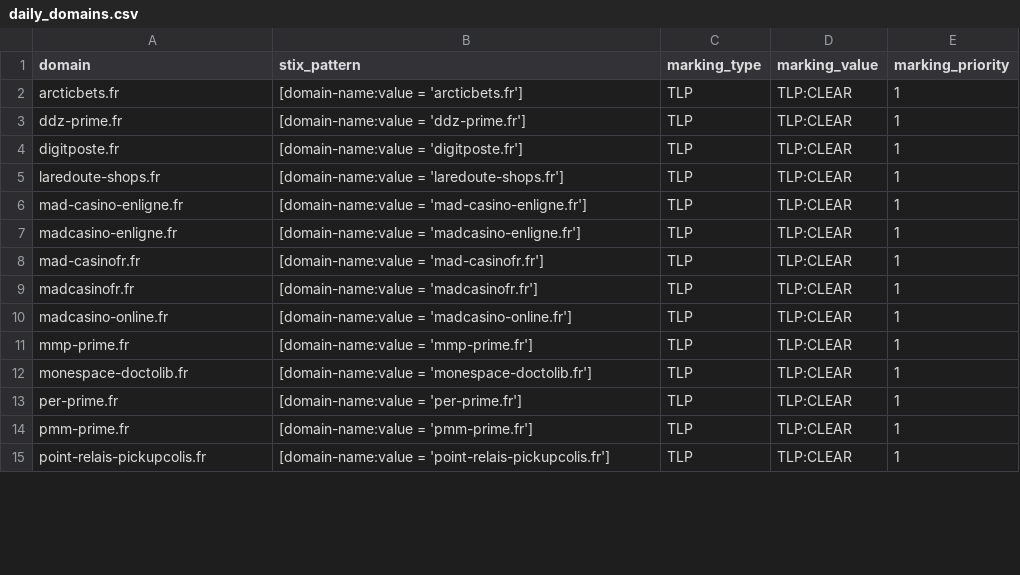
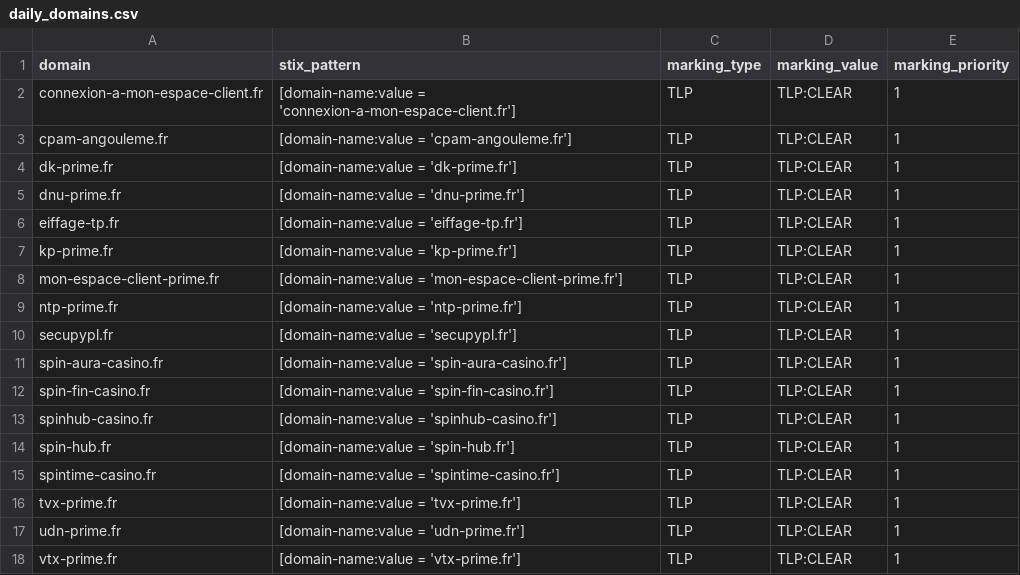
Before and after one commit to DreadFog/red_flag_domains_csv_feed_opencti, a CSV file: daily_domains.csv, drawn as a sheet; only a part is shown; the diff covers the shown part only.

```diff
--- a/daily_domains.csv
+++ b/daily_domains.csv
@@ -1,15 +1,18 @@
 domain,stix_pattern,marking_type,marking_value,marking_priority
-arcticbets.fr,[domain-name:value = 'arcticbets.fr'],TLP,TLP:CLEAR,1
-ddz-prime.fr,[domain-name:value = 'ddz-prime.fr'],TLP,TLP:CLEAR,1
-digitposte.fr,[domain-name:value = 'digitposte.fr'],TLP,TLP:CLEAR,1
-laredoute-shops.fr,[domain-name:value = 'laredoute-shops.fr'],TLP,TLP:CLEAR,1
-mad-casino-enligne.fr,[domain-name:value = 'mad-casino-enligne.fr'],TLP,TLP:CLEAR,1
-madcasino-enligne.fr,[domain-name:value = 'madcasino-enligne.fr'],TLP,TLP:CLEAR,1
-mad-casinofr.fr,[domain-name:value = 'mad-casinofr.fr'],TLP,TLP:CLEAR,1
-madcasinofr.fr,[domain-name:value = 'madcasinofr.fr'],TLP,TLP:CLEAR,1
-madcasino-online.fr,[domain-name:value = 'madcasino-online.fr'],TLP,TLP:CLEAR,1
-mmp-prime.fr,[domain-name:value = 'mmp-prime.fr'],TLP,TLP:CLEAR,1
-monespace-doctolib.fr,[domain-name:value = 'monespace-doctolib.fr'],TLP,TLP:CLEAR,1
-per-prime.fr,[domain-name:value = 'per-prime.fr'],TLP,TLP:CLEAR,1
-pmm-prime.fr,[domain-name:value = 'pmm-prime.fr'],TLP,TLP:CLEAR,1
-point-relais-pickupcolis.fr,[domain-name:value = 'point-relais-pickupcolis.fr'],TLP,TLP:CLEAR,1
+connexion-a-mon-espace-client.fr,[domain-name:value = 'connexion-a-mon-espace-client.fr'],TLP,TLP:CLEAR,1
+cpam-angouleme.fr,[domain-name:value = 'cpam-angouleme.fr'],TLP,TLP:CLEAR,1
+dk-prime.fr,[domain-name:value = 'dk-prime.fr'],TLP,TLP:CLEAR,1
+dnu-prime.fr,[domain-name:value = 'dnu-prime.fr'],TLP,TLP:CLEAR,1
+eiffage-tp.fr,[domain-name:value = 'eiffage-tp.fr'],TLP,TLP:CLEAR,1
+kp-prime.fr,[domain-name:value = 'kp-prime.fr'],TLP,TLP:CLEAR,1
+mon-espace-client-prime.fr,[domain-name:value = 'mon-espace-client-prime.fr'],TLP,TLP:CLEAR,1
+ntp-prime.fr,[domain-name:value = 'ntp-prime.fr'],TLP,TLP:CLEAR,1
+secupypl.fr,[domain-name:value = 'secupypl.fr'],TLP,TLP:CLEAR,1
+spin-aura-casino.fr,[domain-name:value = 'spin-aura-casino.fr'],TLP,TLP:CLEAR,1
+spin-fin-casino.fr,[domain-name:value = 'spin-fin-casino.fr'],TLP,TLP:CLEAR,1
+spinhub-casino.fr,[domain-name:value = 'spinhub-casino.fr'],TLP,TLP:CLEAR,1
+spin-hub.fr,[domain-name:value = 'spin-hub.fr'],TLP,TLP:CLEAR,1
+spintime-casino.fr,[domain-name:value = 'spintime-casino.fr'],TLP,TLP:CLEAR,1
+tvx-prime.fr,[domain-name:value = 'tvx-prime.fr'],TLP,TLP:CLEAR,1
+udn-prime.fr,[domain-name:value = 'udn-prime.fr'],TLP,TLP:CLEAR,1
+vtx-prime.fr,[domain-name:value = 'vtx-prime.fr'],TLP,TLP:CLEAR,1
```
Also changed, not shown: 10 edited cells elsewhere in this file.
